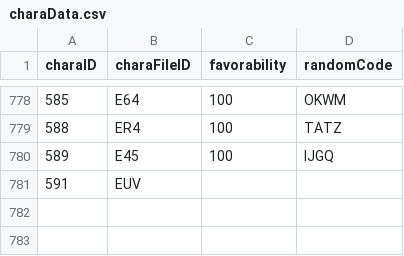
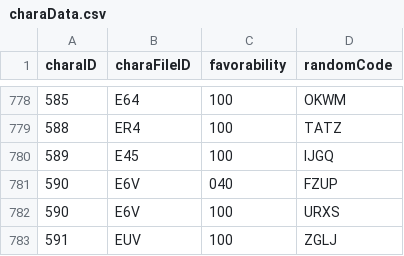
Before and after one commit to Kutouzi/FruitPickingTools, a CSV file: charaMap/charaData.csv, drawn as a sheet; only a part is shown, gaps mark what is left out.

Commit message:
更新至2023.5.2

```diff
--- a/charaMap/charaData.csv
+++ b/charaMap/charaData.csv
@@ -780,2 +780,4 @@ charaID,charaFileID,favorability,randomCode
 589,E45,100,IJGQ
-591,EUV,,
+590,E6V,040,FZUP
+590,E6V,100,URXS
+591,EUV,100,ZGLJ
```
